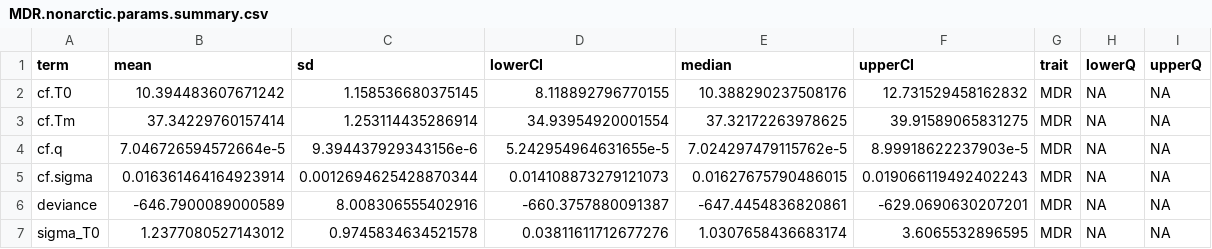
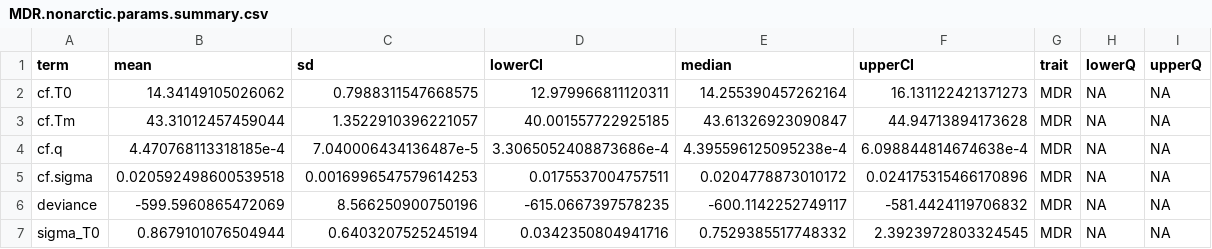
Before and after one commit to BernhardtLab/Arctic-VBD, a CSV file: data-processed/MDR/MDR.nonarctic.params.summary.csv, drawn as a sheet; only a part is shown; the diff covers the shown part only.

```diff
--- a/data-processed/MDR/MDR.nonarctic.params.summary.csv
+++ b/data-processed/MDR/MDR.nonarctic.params.summary.csv
@@ -1,7 +1,7 @@
 term,mean,sd,lowerCI,median,upperCI,trait,lowerQ,upperQ
-cf.T0,10.394483607671242,1.158536680375145,8.118892796770155,10.388290237508176,12.731529458162832,MDR,NA,NA
-cf.Tm,37.34229760157414,1.253114435286914,34.93954920001554,37.32172263978625,39.91589065831275,MDR,NA,NA
-cf.q,7.046726594572664e-5,9.394437929343156e-6,5.242954964631655e-5,7.024297479115762e-5,8.99918622237903e-5,MDR,NA,NA
-cf.sigma,0.016361464164923914,0.0012694625428870344,0.014108873279121073,0.01627675790486015,0.019066119492402243,MDR,NA,NA
-deviance,-646.7900089000589,8.008306555402916,-660.3757880091387,-647.4454836820861,-629.0690630207201,MDR,NA,NA
-sigma_T0,1.2377080527143012,0.9745834634521578,0.03811611712677276,1.0307658436683174,3.6065532896595,MDR,NA,NA
+cf.T0,14.34149105026062,0.7988311547668575,12.979966811120311,14.255390457262164,16.131122421371273,MDR,NA,NA
+cf.Tm,43.31012457459044,1.3522910396221057,40.001557722925185,43.61326923090847,44.94713894173628,MDR,NA,NA
+cf.q,4.470768113318185e-4,7.040006434136487e-5,3.3065052408873686e-4,4.395596125095238e-4,6.098844814674638e-4,MDR,NA,NA
+cf.sigma,0.020592498600539518,0.0016996547579614253,0.0175537004757511,0.0204778873010172,0.024175315466170896,MDR,NA,NA
+deviance,-599.5960865472069,8.566250900750196,-615.0667397578235,-600.1142252749117,-581.4424119706832,MDR,NA,NA
+sigma_T0,0.8679101076504944,0.6403207525245194,0.0342350804941716,0.7529385517748332,2.3923972803324545,MDR,NA,NA
```
Also changed, not shown: 22 edited cells elsewhere in this file, data-processed/MDR/MDR.nonarctic.predictions.summary.csv, data-processed/PDR/PDR.arctic.params.summary.csv, 1 other file.
